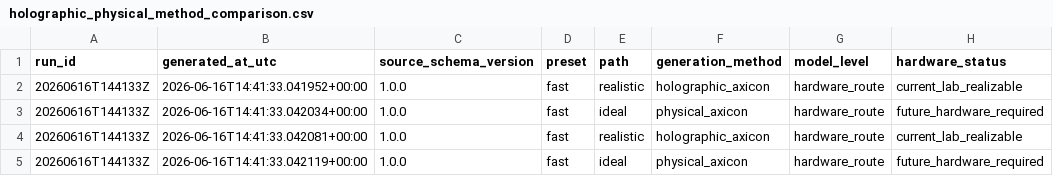
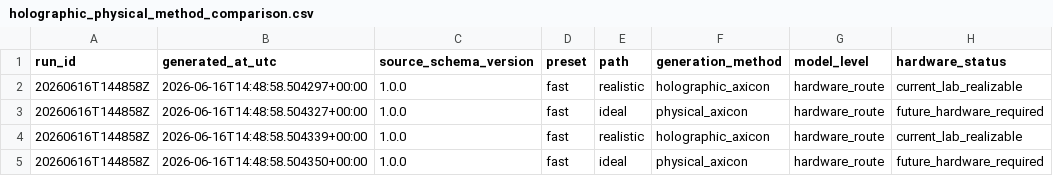
Before and after one commit to SamuelMcKena/phd-structured-beam-study, a CSV file: outputs/csv/stage_c/holographic_physical_method_comparison.csv, drawn as a sheet; only a part is shown; the diff names each change by its address in the sheet, - before the commit and + after, or states it on an @@ line.

Commit message:
Finalize Stage 6A peak core execution evidence

```diff
--- a/outputs/csv/stage_c/holographic_physical_method_comparison.csv
+++ b/outputs/csv/stage_c/holographic_physical_method_comparison.csv
-A2:A5 (run_id): 20260616T144133Z
+A2:A5 (run_id): 20260616T144858Z
-B2 (generated_at_utc): 2026-06-16T14:41:33.041952+00:00
+B2 (generated_at_utc): 2026-06-16T14:48:58.504297+00:00
-B3 (generated_at_utc): 2026-06-16T14:41:33.042034+00:00
+B3 (generated_at_utc): 2026-06-16T14:48:58.504327+00:00
-B4 (generated_at_utc): 2026-06-16T14:41:33.042081+00:00
+B4 (generated_at_utc): 2026-06-16T14:48:58.504339+00:00
-B5 (generated_at_utc): 2026-06-16T14:41:33.042119+00:00
+B5 (generated_at_utc): 2026-06-16T14:48:58.504350+00:00
```
Also changed, not shown: outputs/csv/stage_c/physical_axicon_design_summary.csv, 3 other files.
